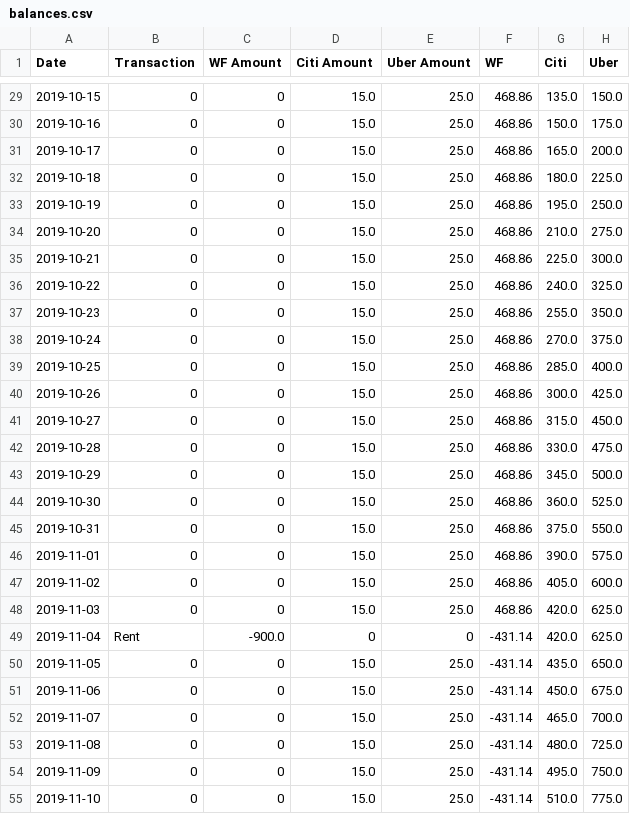
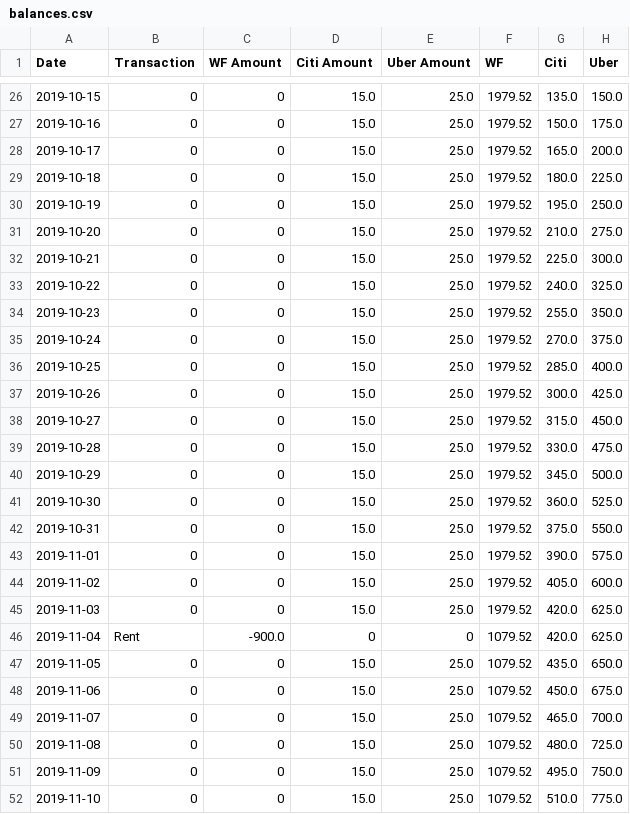
Before and after one commit to eitrheim/Budget, a CSV file: balances.csv, drawn as a sheet; only a part is shown, gaps mark what is left out; the diff covers the shown part only.

```diff
--- a/balances.csv
+++ b/balances.csv
@@ -29,27 +26,27 @@ Date,Transaction,WF Amount,Citi Amount,Uber Amount,WF,Citi,Uber
-2019-10-15,0,0,15.0,25.0,468.86,135.0,150.0
-2019-10-16,0,0,15.0,25.0,468.86,150.0,175.0
-2019-10-17,0,0,15.0,25.0,468.86,165.0,200.0
-2019-10-18,0,0,15.0,25.0,468.86,180.0,225.0
-2019-10-19,0,0,15.0,25.0,468.86,195.0,250.0
-2019-10-20,0,0,15.0,25.0,468.86,210.0,275.0
-2019-10-21,0,0,15.0,25.0,468.86,225.0,300.0
-2019-10-22,0,0,15.0,25.0,468.86,240.0,325.0
-2019-10-23,0,0,15.0,25.0,468.86,255.0,350.0
-2019-10-24,0,0,15.0,25.0,468.86,270.0,375.0
-2019-10-25,0,0,15.0,25.0,468.86,285.0,400.0
-2019-10-26,0,0,15.0,25.0,468.86,300.0,425.0
-2019-10-27,0,0,15.0,25.0,468.86,315.0,450.0
-2019-10-28,0,0,15.0,25.0,468.86,330.0,475.0
-2019-10-29,0,0,15.0,25.0,468.86,345.0,500.0
-2019-10-30,0,0,15.0,25.0,468.86,360.0,525.0
-2019-10-31,0,0,15.0,25.0,468.86,375.0,550.0
-2019-11-01,0,0,15.0,25.0,468.86,390.0,575.0
-2019-11-02,0,0,15.0,25.0,468.86,405.0,600.0
-2019-11-03,0,0,15.0,25.0,468.86,420.0,625.0
-2019-11-04,Rent,-900.0,0,0,-431.14,420.0,625.0
-2019-11-05,0,0,15.0,25.0,-431.14,435.0,650.0
-2019-11-06,0,0,15.0,25.0,-431.14,450.0,675.0
-2019-11-07,0,0,15.0,25.0,-431.14,465.0,700.0
-2019-11-08,0,0,15.0,25.0,-431.14,480.0,725.0
-2019-11-09,0,0,15.0,25.0,-431.14,495.0,750.0
-2019-11-10,0,0,15.0,25.0,-431.14,510.0,775.0
+2019-10-15,0,0,15.0,25.0,1979.52,135.0,150.0
+2019-10-16,0,0,15.0,25.0,1979.52,150.0,175.0
+2019-10-17,0,0,15.0,25.0,1979.52,165.0,200.0
+2019-10-18,0,0,15.0,25.0,1979.52,180.0,225.0
+2019-10-19,0,0,15.0,25.0,1979.52,195.0,250.0
+2019-10-20,0,0,15.0,25.0,1979.52,210.0,275.0
+2019-10-21,0,0,15.0,25.0,1979.52,225.0,300.0
+2019-10-22,0,0,15.0,25.0,1979.52,240.0,325.0
+2019-10-23,0,0,15.0,25.0,1979.52,255.0,350.0
+2019-10-24,0,0,15.0,25.0,1979.52,270.0,375.0
+2019-10-25,0,0,15.0,25.0,1979.52,285.0,400.0
+2019-10-26,0,0,15.0,25.0,1979.52,300.0,425.0
+2019-10-27,0,0,15.0,25.0,1979.52,315.0,450.0
+2019-10-28,0,0,15.0,25.0,1979.52,330.0,475.0
+2019-10-29,0,0,15.0,25.0,1979.52,345.0,500.0
+2019-10-30,0,0,15.0,25.0,1979.52,360.0,525.0
+2019-10-31,0,0,15.0,25.0,1979.52,375.0,550.0
+2019-11-01,0,0,15.0,25.0,1979.52,390.0,575.0
+2019-11-02,0,0,15.0,25.0,1979.52,405.0,600.0
+2019-11-03,0,0,15.0,25.0,1979.52,420.0,625.0
+2019-11-04,Rent,-900.0,0,0,1079.52,420.0,625.0
+2019-11-05,0,0,15.0,25.0,1079.52,435.0,650.0
+2019-11-06,0,0,15.0,25.0,1079.52,450.0,675.0
+2019-11-07,0,0,15.0,25.0,1079.52,465.0,700.0
+2019-11-08,0,0,15.0,25.0,1079.52,480.0,725.0
+2019-11-09,0,0,15.0,25.0,1079.52,495.0,750.0
+2019-11-10,0,0,15.0,25.0,1079.52,510.0,775.0
```
Also changed, not shown: 3 removed rows and 91 edited cells elsewhere in this file, 1 other file.
